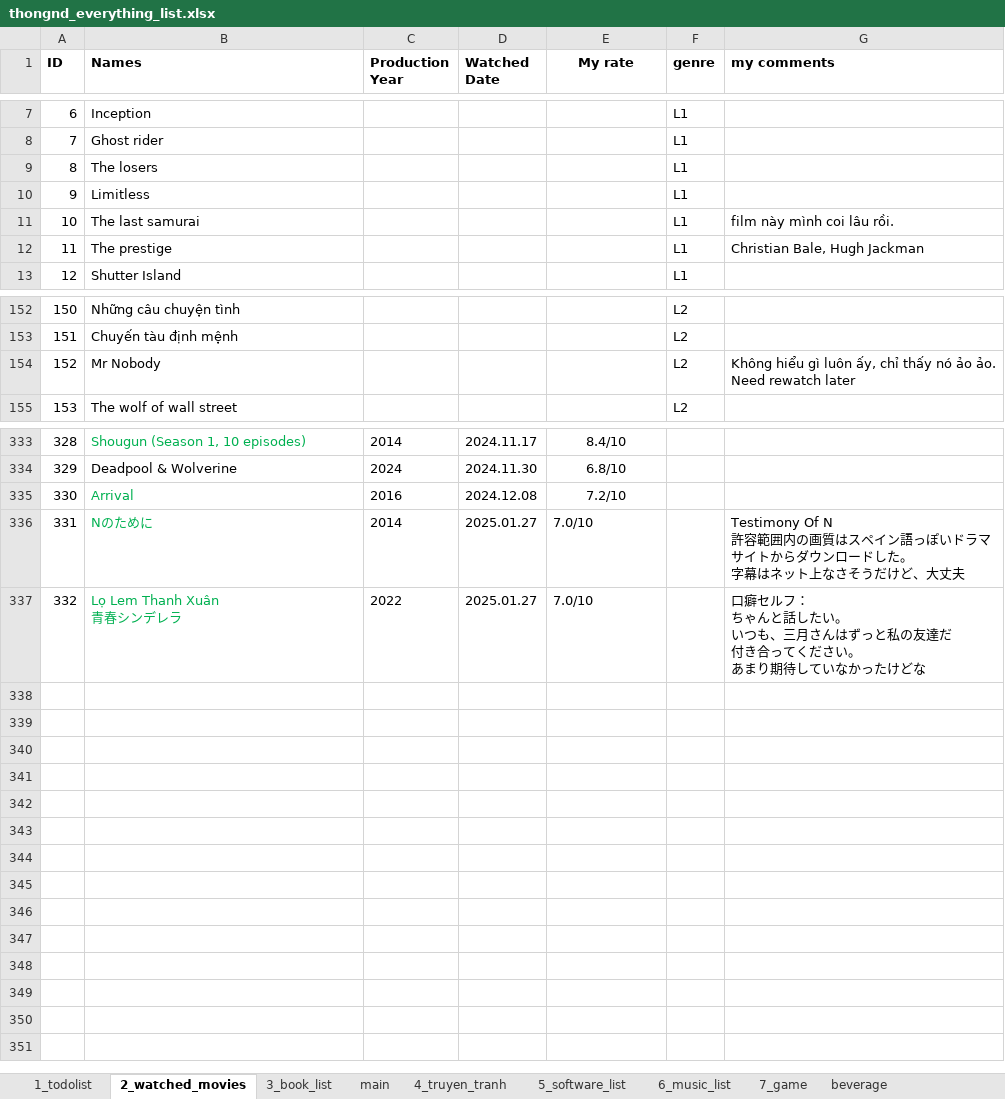
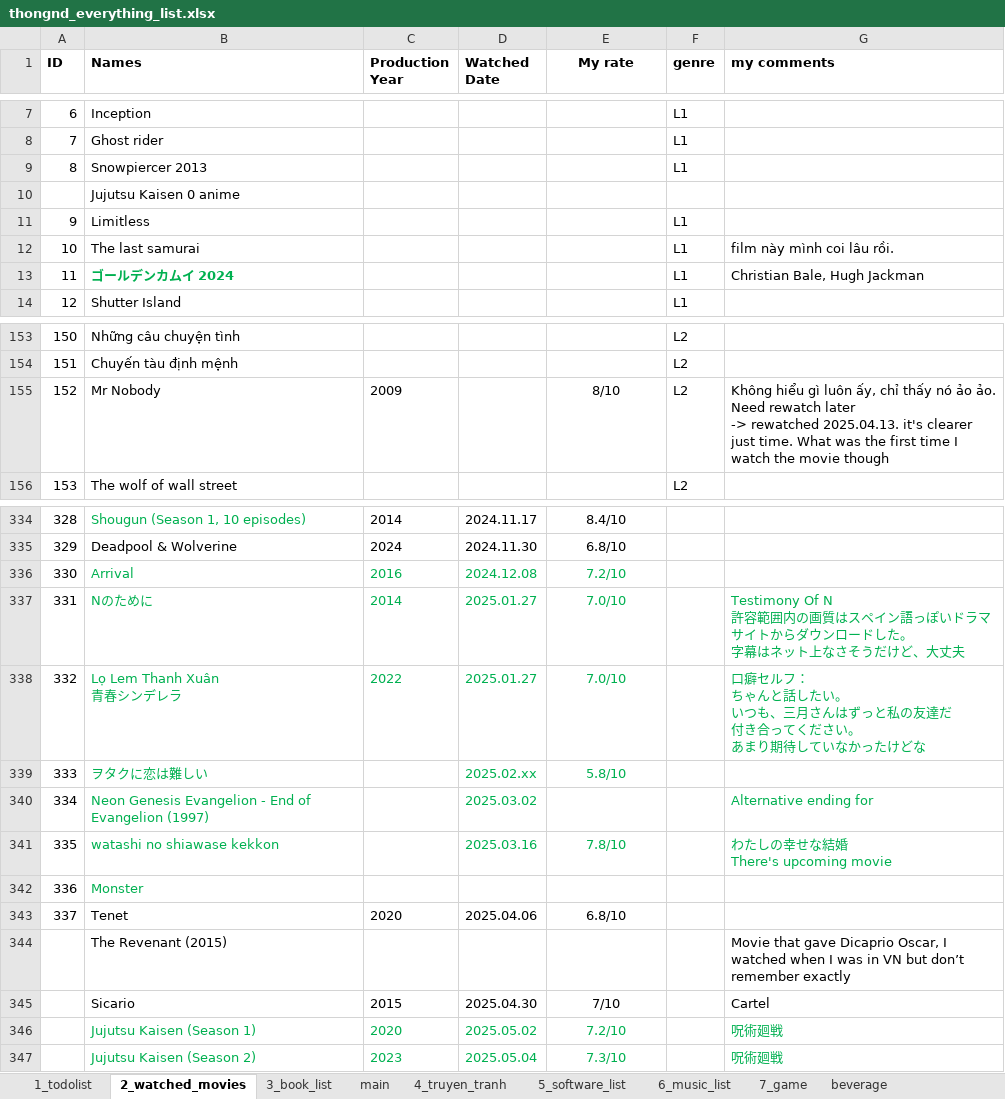
Before and after one commit to dinhthong/My_Everything_Lists, an Excel workbook: thongnd_everything_list.xlsx, sheet 2_watched_movies, drawn as a sheet; only a part is shown, gaps mark what is left out; values as stored, in another font and other column widths than the file's, no borders; addresses are those after the commit; ↵ is a line break in a cell; the diff covers the shown part only; the diff names each change by its address in the sheet, - before the commit and + after, or states it on an @@ line.

Commit message:
updated watched list

```diff
--- a/thongnd_everything_list.xlsx (sheet 2_watched_movies)
+++ b/thongnd_everything_list.xlsx (sheet 2_watched_movies)
-B9 (Names): The losers
+B9 (Names): Snowpiercer 2013
+row 10:  | Jujutsu Kaisen 0 anime
-B13 (Names): The prestige
+B13 (Names): ゴールデンカムイ 2024
@@ B13 bold: off → on, text colour: black → #00B050 @@
-C155 (Production Year): (empty)
+C155 (Production Year): 2009
-E155 (My rate): (empty)
+E155 (My rate): 8/10
-G155 (my comments): …rewatch later
+G155 (my comments): …rewatch later ↵ -> rewatched 2025.04.13. it's clearer just time. What was the first time I watch the movie though
-C336:E338 text colour: black
+C336:E338 text colour: #00B050
-E337:E338 alignment: left
+E337:E338 alignment: center
-G337:G338 text colour: black
+G337:G338 text colour: #00B050
+row 339: 333 | ヲタクに恋は難しい |  | 2025.02.xx | 5.8/10
+row 340: 334 | Neon Genesis Evangelion - End of Evangelion (1997) |  | 2025.03.02 |  |  | Alternative ending for
+row 341: 335 | watashi no shiawase kekkon |  | 2025.03.16 | 7.8/10 |  | わたしの幸せな結婚 ↵ There's upcoming movie
+row 342: 336 | Monster
+row 343: 337 | Tenet | 2020 | 2025.04.06 | 6.8/10
+row 344:  | The Revenant (2015) |  |  |  |  | Movie that gave Dicaprio Oscar, I watched when I was in VN but don’t remember exactly
+row 345:  | Sicario | 2015 | 2025.04.30 | 7/10 |  | Cartel
+row 346:  | Jujutsu Kaisen (Season 1) | 2020 | 2025.05.02 | 7.2/10 |  | 呪術廻戦
+row 347:  | Jujutsu Kaisen (Season 2) | 2023 | 2025.05.04 | 7.3/10 |  | 呪術廻戦
```
Also changed, not shown: 6 edited cells elsewhere in this sheet, sheet 1_todolist, sheet 4_truyen_tranh, formulas that keep their value.
